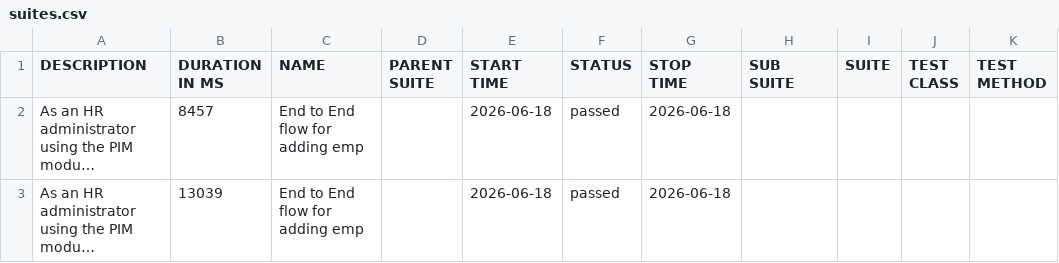
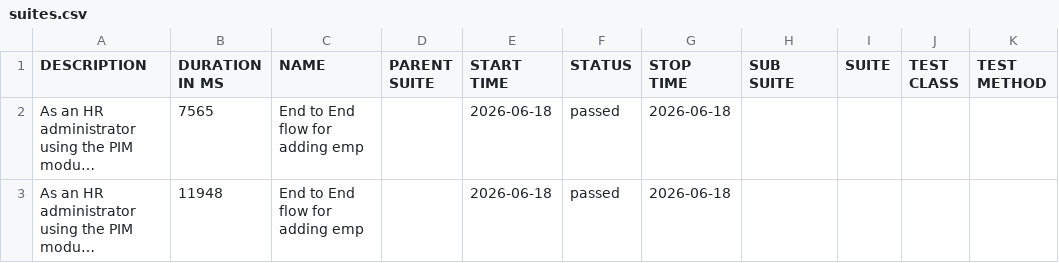
Before and after one commit to qtpsudhakar/psd-agentic, a CSV file: allure/data/suites.csv, drawn as a sheet; long unchanged cells end in …; the diff names each change by its address in the sheet, - before the commit and + after, or states it on an @@ line.

```diff
--- a/allure/data/suites.csv
+++ b/allure/data/suites.csv
-B2 (DURATION IN MS): 8457
+B2 (DURATION IN MS): 7565
-B3 (DURATION IN MS): 13039
+B3 (DURATION IN MS): 11948
```
Also changed, not shown: 23 other files.
